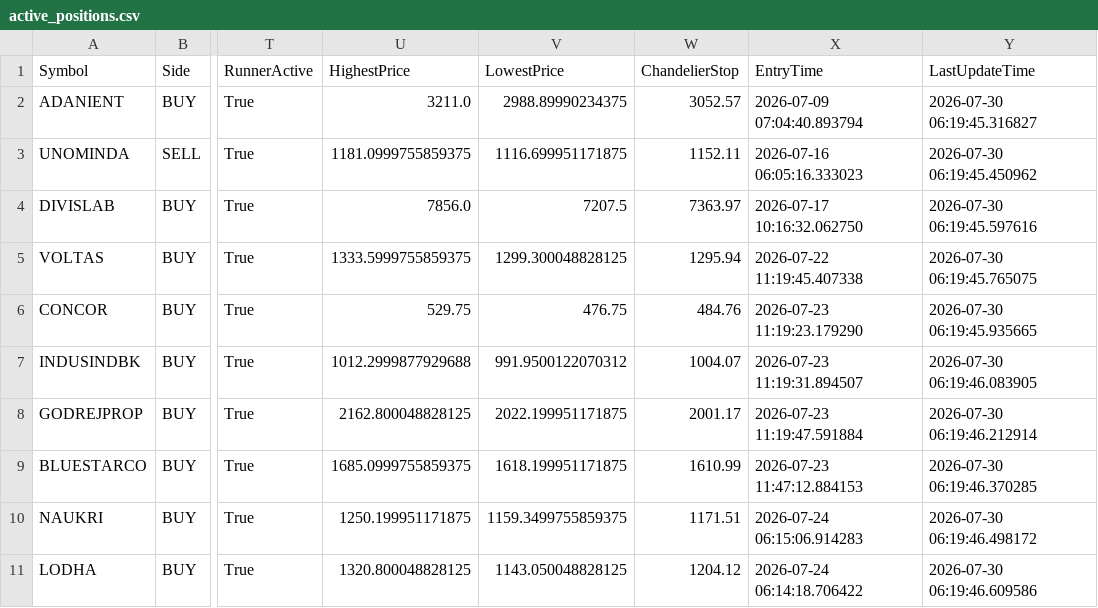
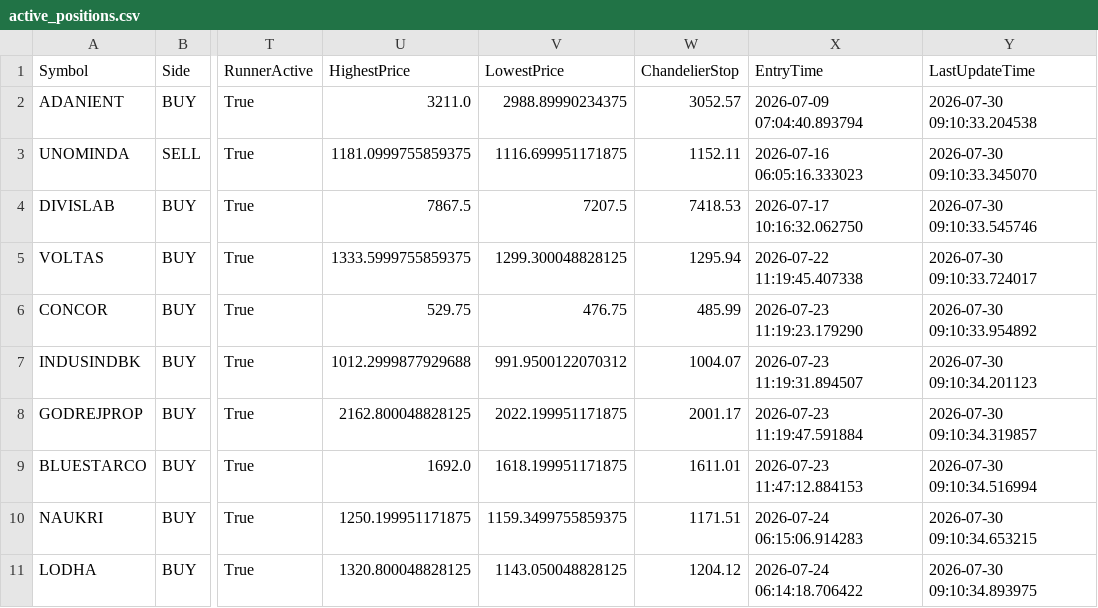
Before and after one commit to bakshad/Hybrid-FVG-Sniper, a CSV file: active_positions.csv, drawn as a sheet; only a part is shown, gaps mark what is left out; the diff names each change by its address in the sheet, - before the commit and + after, or states it on an @@ line.

```diff
--- a/active_positions.csv
+++ b/active_positions.csv
-Y2 (LastUpdateTime): 2026-07-30 06:19:45.316827
+Y2 (LastUpdateTime): 2026-07-30 09:10:33.204538
-Y3 (LastUpdateTime): 2026-07-30 06:19:45.450962
+Y3 (LastUpdateTime): 2026-07-30 09:10:33.345070
-U4 (HighestPrice): 7856.0
+U4 (HighestPrice): 7867.5
-W4 (ChandelierStop): 7363.97
+W4 (ChandelierStop): 7418.53
-Y4 (LastUpdateTime): 2026-07-30 06:19:45.597616
+Y4 (LastUpdateTime): 2026-07-30 09:10:33.545746
-Y5 (LastUpdateTime): 2026-07-30 06:19:45.765075
+Y5 (LastUpdateTime): 2026-07-30 09:10:33.724017
-W6 (ChandelierStop): 484.76
+W6 (ChandelierStop): 485.99
-Y6 (LastUpdateTime): 2026-07-30 06:19:45.935665
+Y6 (LastUpdateTime): 2026-07-30 09:10:33.954892
-Y7 (LastUpdateTime): 2026-07-30 06:19:46.083905
+Y7 (LastUpdateTime): 2026-07-30 09:10:34.201123
-Y8 (LastUpdateTime): 2026-07-30 06:19:46.212914
+Y8 (LastUpdateTime): 2026-07-30 09:10:34.319857
-U9 (HighestPrice): 1685.0999755859375
+U9 (HighestPrice): 1692.0
-W9 (ChandelierStop): 1610.99
+W9 (ChandelierStop): 1611.01
-Y9 (LastUpdateTime): 2026-07-30 06:19:46.370285
+Y9 (LastUpdateTime): 2026-07-30 09:10:34.516994
-Y10 (LastUpdateTime): 2026-07-30 06:19:46.498172
+Y10 (LastUpdateTime): 2026-07-30 09:10:34.653215
-Y11 (LastUpdateTime): 2026-07-30 06:19:46.609586
+Y11 (LastUpdateTime): 2026-07-30 09:10:34.893975
```
